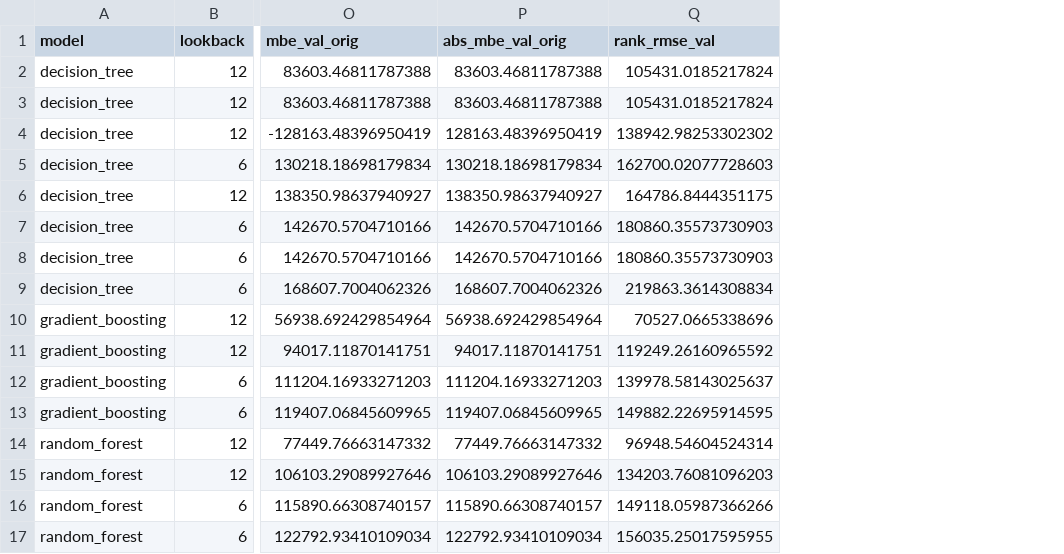
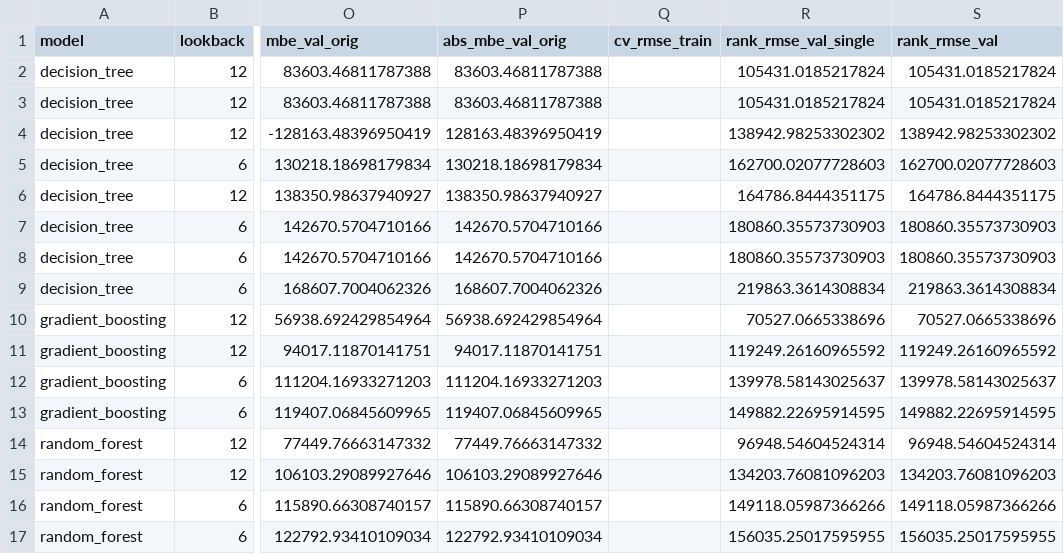
Before and after one commit to 1ngVG-OA/FinalProject, a CSV file: Results/ProductionTotal/metrics/ml/grid.csv, drawn as a sheet; only a part is shown, gaps mark what is left out; the diff names each change by its address in the sheet, - before the commit and + after, or states it on an @@ line.

```diff
--- a/Results/ProductionTotal/metrics/ml/grid.csv
+++ b/Results/ProductionTotal/metrics/ml/grid.csv
+column Q (cv_rmse_train), empty
+column R (rank_rmse_val_single), rows 2-17: 105431.0185217824 | 105431.0185217824 | 138942.98253302302 | 162700.02077728603 | 164786.8444351175 | 180860.35573730903 | 180860.35573730903 | 219863.3614308834 | 70527.0665338696 | 119249.26160965592 | 139978.58143025637 | 149882.22695914595 | 96948.54604524314 | 134203.76081096203 | 149118.05987366266 | 156035.25017595955
```
Also changed, not shown: Results/ProductionTotal/metrics/comparison/all_models.csv, Results/ProductionTotal/metrics/comparison/family_winners.csv, 7 other files.
